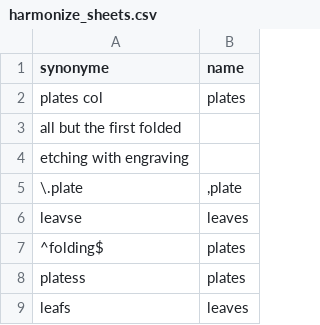
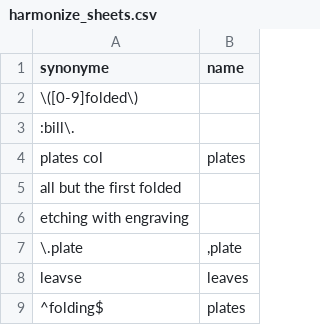
Before and after one commit to COMHIS/bibliographica, a CSV file: inst/extdata/harmonize_sheets.csv, drawn as a sheet; only a part is shown; the shorter side is filled out with more unchanged rows.

```diff
--- a/inst/extdata/harmonize_sheets.csv
+++ b/inst/extdata/harmonize_sheets.csv
@@ -1,2 +1,4 @@
 synonyme;name
+\([0-9]folded\);
+:bill\.;
 plates col;plates
```
Also changed, not shown: inst/extdata/harmonize_pages2.csv, inst/extdata/tests_polish_physical_extent.csv, 10 other files.
